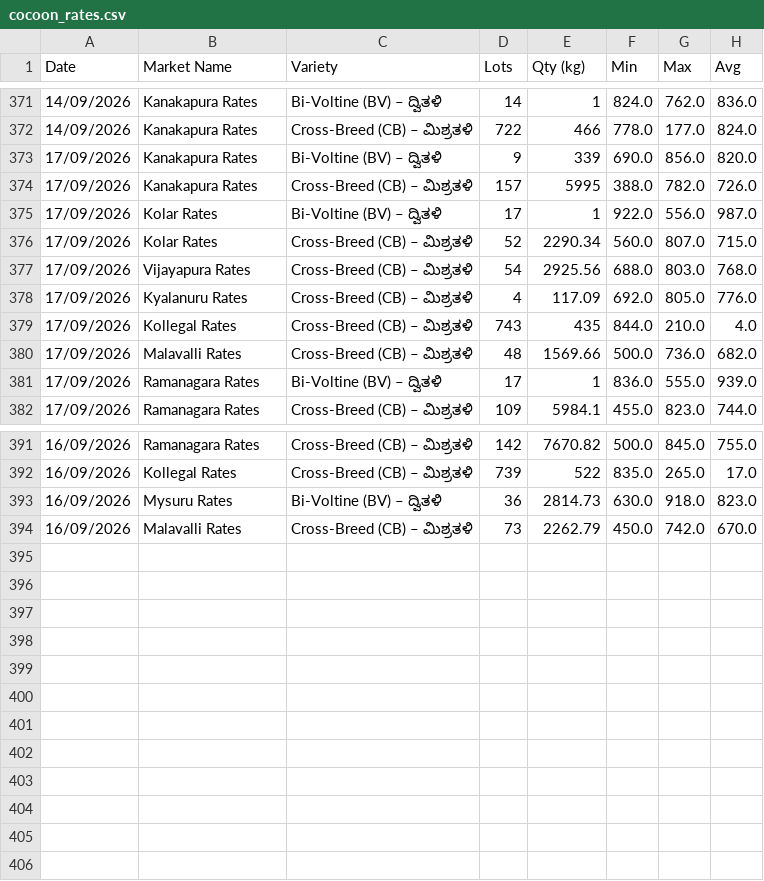
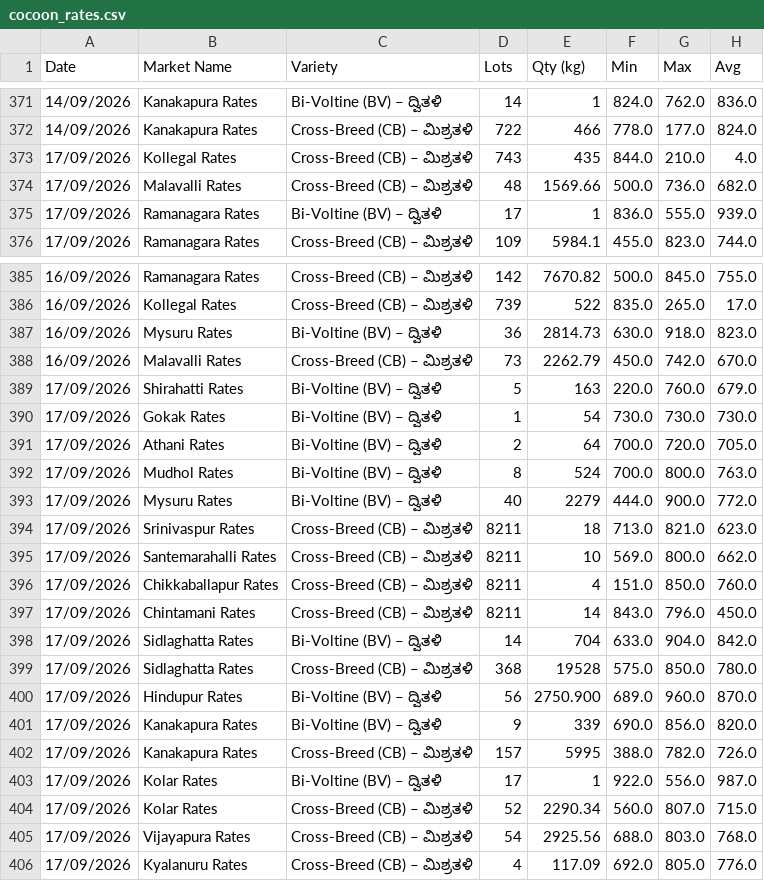
Before and after one commit to vranalytics2016/cocoon-prices, a CSV file: cocoon_rates.csv, drawn as a sheet; only a part is shown, gaps mark what is left out.

```diff
--- a/cocoon_rates.csv
+++ b/cocoon_rates.csv
@@ -372,8 +372,2 @@ Date,Market Name,Variety,Lots,Qty (kg),Min,Max,Avg
 14/09/2026,Kanakapura  Rates,Cross-Breed (CB) – ಮಿಶ್ರತಳಿ,722,466,778.0,177.0,824.0
-17/09/2026,Kanakapura  Rates,Bi-Voltine (BV) – ದ್ವಿತಳಿ,9,339,690.0,856.0,820.0
-17/09/2026,Kanakapura  Rates,Cross-Breed (CB) – ಮಿಶ್ರತಳಿ,157,5995,388.0,782.0,726.0
-17/09/2026,Kolar  Rates,Bi-Voltine (BV) – ದ್ವಿತಳಿ,17,1,922.0,556.0,987.0
-17/09/2026,Kolar  Rates,Cross-Breed (CB) – ಮಿಶ್ರತಳಿ,52,2290.34,560.0,807.0,715.0
-17/09/2026,Vijayapura  Rates,Cross-Breed (CB) – ಮಿಶ್ರತಳಿ,54,2925.56,688.0,803.0,768.0
-17/09/2026,Kyalanuru  Rates,Cross-Breed (CB) – ಮಿಶ್ರತಳಿ,4,117.09,692.0,805.0,776.0
 17/09/2026,Kollegal  Rates,Cross-Breed (CB) – ಮಿಶ್ರತಳಿ,743,435,844.0,210.0,4.0
@@ -394 +388,19 @@ Date,Market Name,Variety,Lots,Qty (kg),Min,Max,Avg
 16/09/2026,Malavalli  Rates,Cross-Breed (CB) – ಮಿಶ್ರತಳಿ,73,2262.79,450.0,742.0,670.0
+17/09/2026,Shirahatti  Rates,Bi-Voltine (BV) – ದ್ವಿತಳಿ,5,163,220.0,760.0,679.0
+17/09/2026,Gokak  Rates,Bi-Voltine (BV) – ದ್ವಿತಳಿ,1,54,730.0,730.0,730.0
+17/09/2026,Athani  Rates,Bi-Voltine (BV) – ದ್ವಿತಳಿ,2,64,700.0,720.0,705.0
+17/09/2026,Mudhol  Rates,Bi-Voltine (BV) – ದ್ವಿತಳಿ,8,524,700.0,800.0,763.0
+17/09/2026,Mysuru  Rates,Bi-Voltine (BV) – ದ್ವಿತಳಿ,40,2279,444.0,900.0,772.0
+17/09/2026,Srinivaspur  Rates,Cross-Breed (CB) – ಮಿಶ್ರತಳಿ,8211,18,713.0,821.0,623.0
+17/09/2026,Santemarahalli  Rates,Cross-Breed (CB) – ಮಿಶ್ರತಳಿ,8211,10,569.0,800.0,662.0
+17/09/2026,Chikkaballapur  Rates,Cross-Breed (CB) – ಮಿಶ್ರತಳಿ,8211,4,151.0,850.0,760.0
+17/09/2026,Chintamani  Rates,Cross-Breed (CB) – ಮಿಶ್ರತಳಿ,8211,14,843.0,796.0,450.0
+17/09/2026,Sidlaghatta  Rates,Bi-Voltine (BV) – ದ್ವಿತಳಿ,14,704,633.0,904.0,842.0
+17/09/2026,Sidlaghatta  Rates,Cross-Breed (CB) – ಮಿಶ್ರತಳಿ,368,19528,575.0,850.0,780.0
+17/09/2026,Hindupur  Rates,Bi-Voltine (BV) – ದ್ವಿತಳಿ,56,2750.900,689.0,960.0,870.0
+17/09/2026,Kanakapura  Rates,Bi-Voltine (BV) – ದ್ವಿತಳಿ,9,339,690.0,856.0,820.0
+17/09/2026,Kanakapura  Rates,Cross-Breed (CB) – ಮಿಶ್ರತಳಿ,157,5995,388.0,782.0,726.0
+17/09/2026,Kolar  Rates,Bi-Voltine (BV) – ದ್ವಿತಳಿ,17,1,922.0,556.0,987.0
+17/09/2026,Kolar  Rates,Cross-Breed (CB) – ಮಿಶ್ರತಳಿ,52,2290.34,560.0,807.0,715.0
+17/09/2026,Vijayapura  Rates,Cross-Breed (CB) – ಮಿಶ್ರತಳಿ,54,2925.56,688.0,803.0,768.0
+17/09/2026,Kyalanuru  Rates,Cross-Breed (CB) – ಮಿಶ್ರತಳಿ,4,117.09,692.0,805.0,776.0
```
Also changed, not shown: 1 other file.
